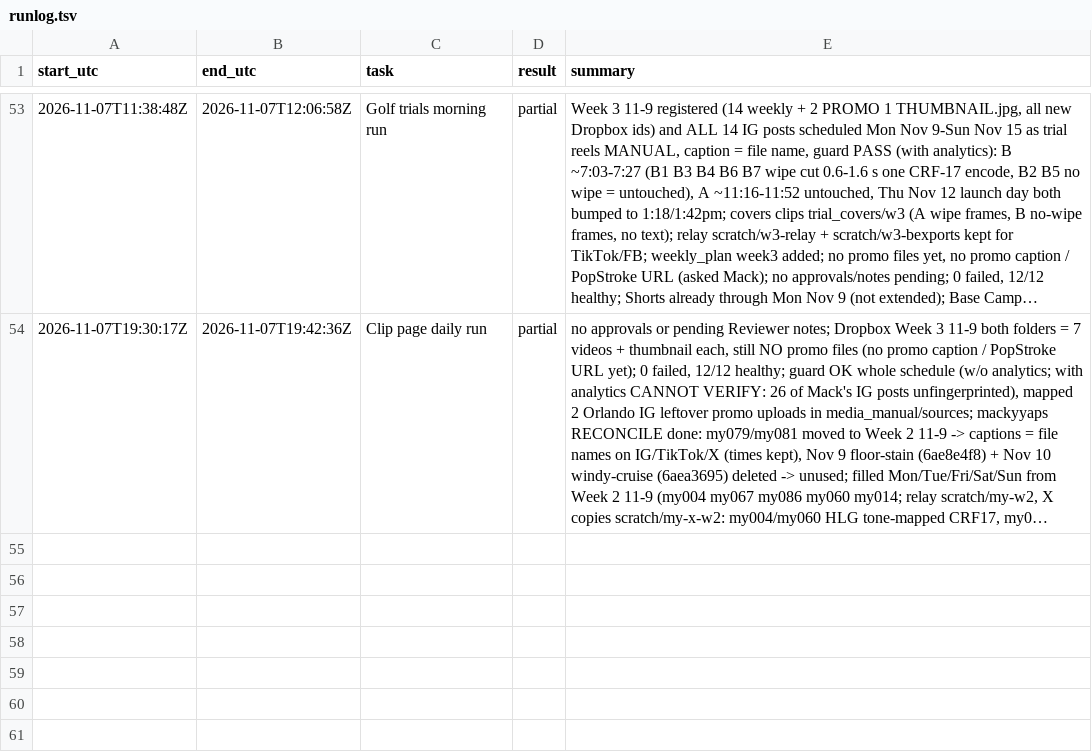
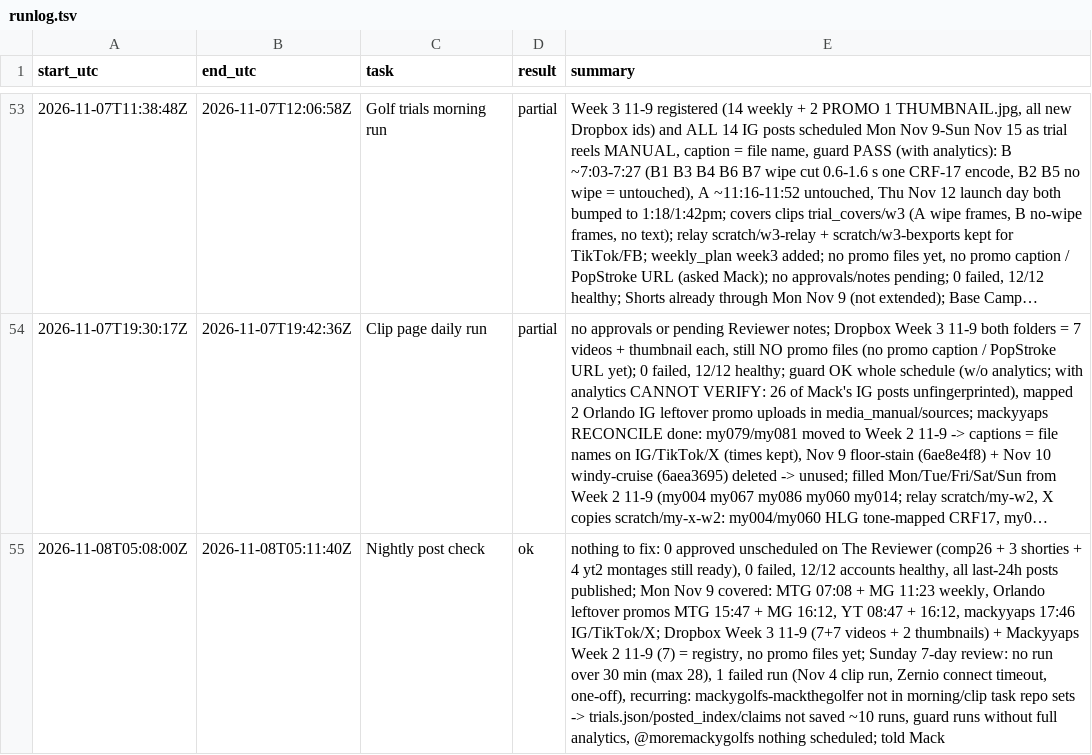
Before and after one commit to mack-fitz/clips, a TSV file: state/runlog.tsv, drawn as a sheet; only a part is shown, gaps mark what is left out; long unchanged cells end in …; the diff names each change by its address in the sheet, - before the commit and + after, or states it on an @@ line.

```diff
--- a/state/runlog.tsv
+++ b/state/runlog.tsv
+row 55: 2026-11-08T05:08:00Z | 2026-11-08T05:11:40Z | Nightly post check | ok | nothing to fix: 0 approved unscheduled on The Reviewer (comp26 + 3 shorties + 4 yt2 montages still ready), 0 failed, 12/12 accounts healthy, all last-24h posts published; Mon Nov 9 covered: MTG 07:08 + MG 11:23 weekly, Orlando leftover promos MTG 15:47 + MG 16:12, YT 08:47 + 16:12, mackyyaps 17:46 IG/TikTok/X; Dropbox Week 3 11-9 (7+7 videos + 2 thumbnails) + Mackyyaps Week 2 11-9 (7) = registry, no promo files yet; Sunday 7-day review: no run over 30 min (max 28), 1 failed run (Nov 4 clip run, Zernio connect timeout, one-off), recurring: mackygolfs-mackthegolfer not in morning/clip task repo sets -> trials.json/posted_index/claims not saved ~10 runs, guard runs without full analytics, @moremackygolfs nothing scheduled; told Mack
```
